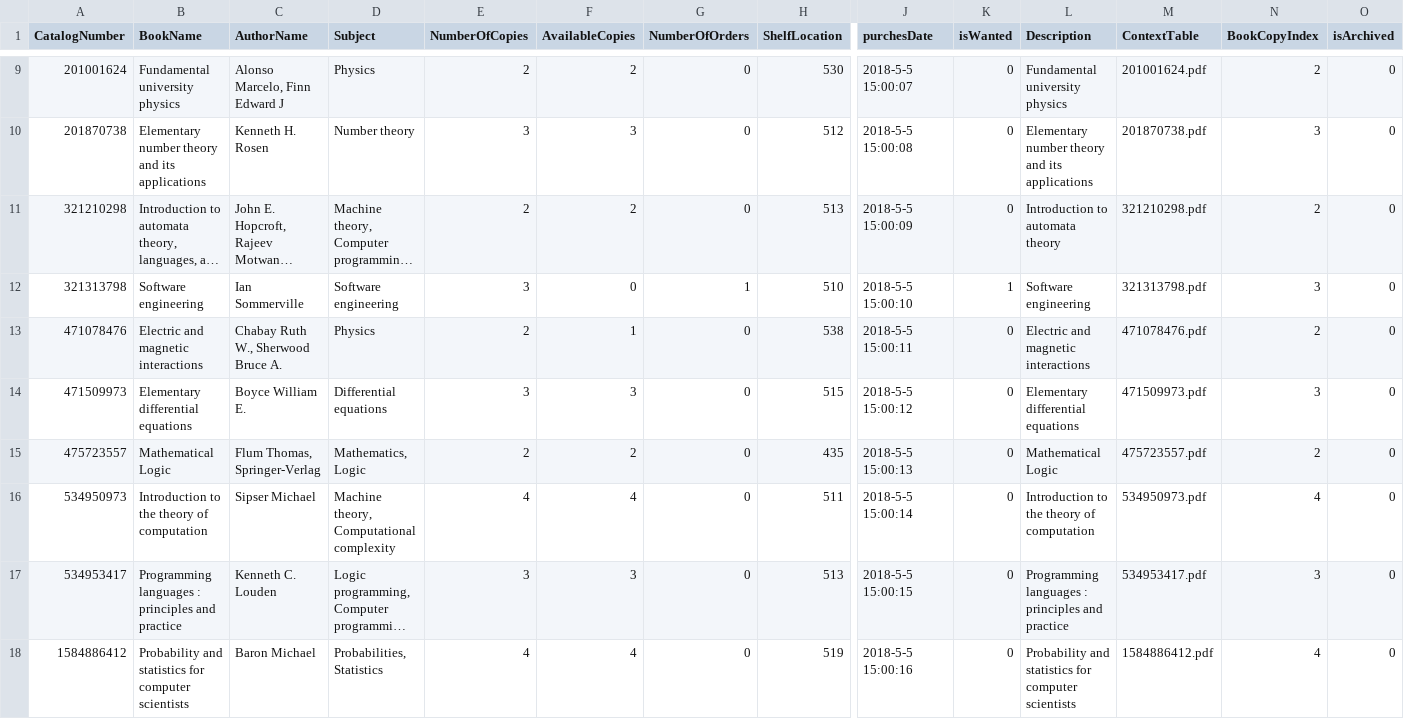
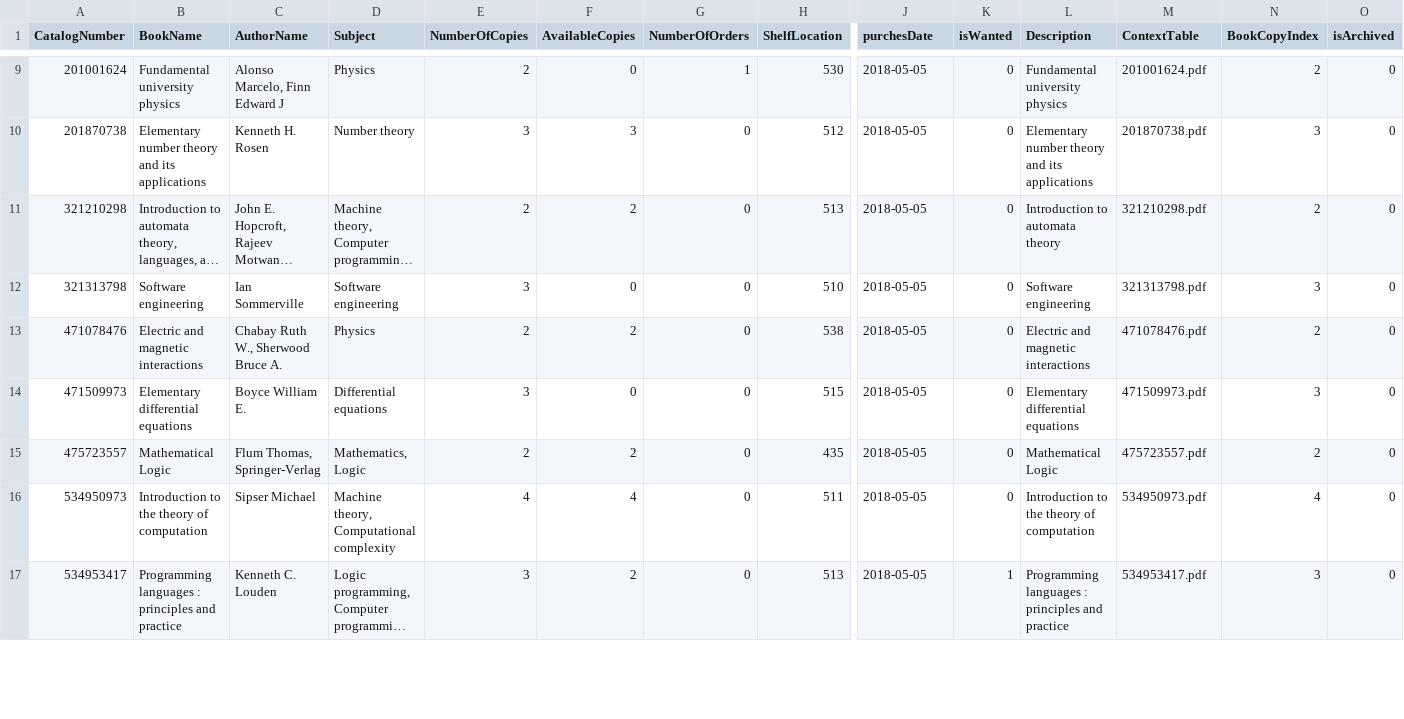
Before and after one commit to NivCohen90/LibraryProject, a CSV file: src/CSV/book.csv, drawn as a sheet; only a part is shown, gaps mark what is left out; long unchanged cells end in …; removed rows and columns are numbered as before the commit, all else as after; rows hold the shown columns only; the diff covers the shown part only; the diff names each change by its address in the sheet, - before the commit and + after, or states it on an @@ line.

```diff
--- a/src/CSV/book.csv
+++ b/src/CSV/book.csv
-F9 (AvailableCopies): 2
+F9 (AvailableCopies): 0
-G9 (NumberOfOrders): 0
+G9 (NumberOfOrders): 1
-J9 (purchesDate): 2018-5-5 15:00:07
+J9 (purchesDate): 2018-05-05
-J10 (purchesDate): 2018-5-5 15:00:08
+J10 (purchesDate): 2018-05-05
-J11 (purchesDate): 2018-5-5 15:00:09
+J11 (purchesDate): 2018-05-05
-G12 (NumberOfOrders): 1
+G12 (NumberOfOrders): 0
-J12 (purchesDate): 2018-5-5 15:00:10
+J12 (purchesDate): 2018-05-05
-K12 (isWanted): 1
+K12 (isWanted): 0
-F13 (AvailableCopies): 1
+F13 (AvailableCopies): 2
-J13 (purchesDate): 2018-5-5 15:00:11
+J13 (purchesDate): 2018-05-05
-F14 (AvailableCopies): 3
+F14 (AvailableCopies): 0
-J14 (purchesDate): 2018-5-5 15:00:12
+J14 (purchesDate): 2018-05-05
-J15 (purchesDate): 2018-5-5 15:00:13
+J15 (purchesDate): 2018-05-05
-J16 (purchesDate): 2018-5-5 15:00:14
+J16 (purchesDate): 2018-05-05
-F17 (AvailableCopies): 3
+F17 (AvailableCopies): 2
-J17 (purchesDate): 2018-5-5 15:00:15
+J17 (purchesDate): 2018-05-05
-K17 (isWanted): 0
+K17 (isWanted): 1
-row 18: 1584886412 | Probability and statistics for computer scientists | Baron Michael | Probabilities, Statistics | 4 | 4 | 0 | 519 | 2018-5-5 15:00:16 | 0 | Probability and statistics for computer scientists | 1584886412.pdf | 4 | 0
```
Also changed, not shown: 4 added rows, 3 removed rows and 11 edited cells elsewhere in this file, bin/CSV/book.csv, bin/CSV/loan.csv, 16 other files.
